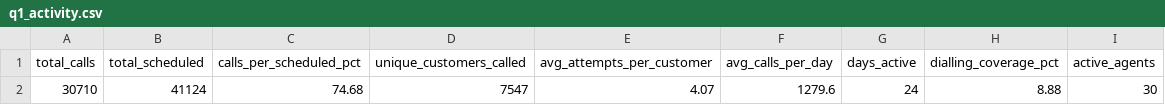
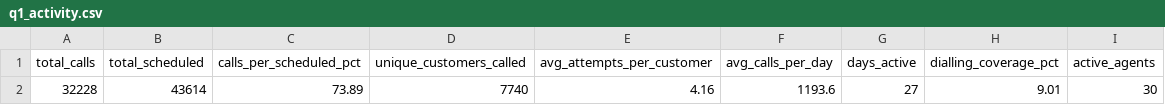
Before and after one commit to celina-nanbara/klarna-it-outbound-dialing, a CSV file: q1_activity.csv, drawn as a sheet.

Commit message:
Update q1_activity.csv — automated refresh

```diff
--- a/q1_activity.csv
+++ b/q1_activity.csv
@@ -1,2 +1,2 @@
 total_calls,total_scheduled,calls_per_scheduled_pct,unique_customers_called,avg_attempts_per_customer,avg_calls_per_day,days_active,dialling_coverage_pct,active_agents
-30710,41124,74.68,7547,4.07,1279.6,24,8.88,30
+32228,43614,73.89,7740,4.16,1193.6,27,9.01,30
```
